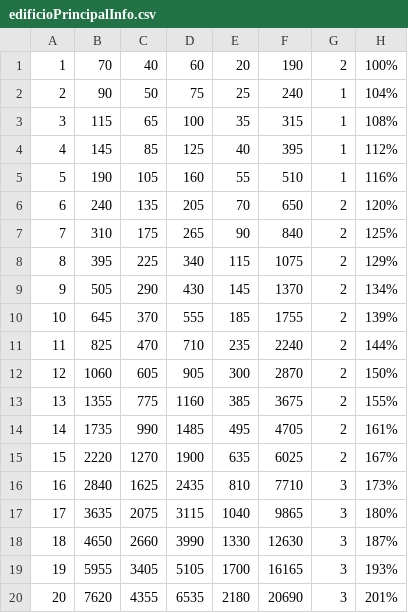
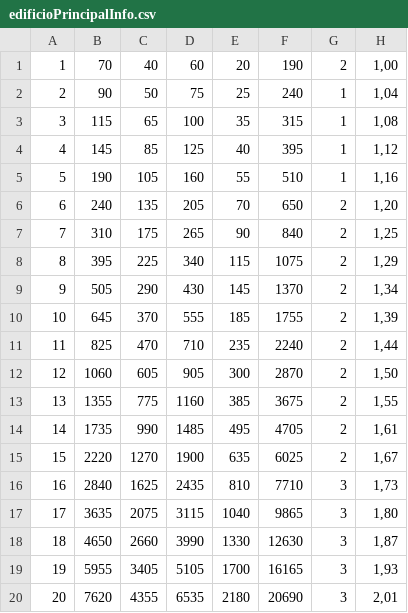
Before and after one commit to ineeve/botCentralv2, a CSV file: csv_files/edificioPrincipalInfo.csv, drawn as a sheet.

```diff
--- a/csv_files/edificioPrincipalInfo.csv
+++ b/csv_files/edificioPrincipalInfo.csv
@@ -1,20 +1,20 @@
-1;70;40;60;20;190;2;100%
-2;90;50;75;25;240;1;104%
-3;115;65;100;35;315;1;108%
-4;145;85;125;40;395;1;112%
-5;190;105;160;55;510;1;116%
-6;240;135;205;70;650;2;120%
-7;310;175;265;90;840;2;125%
-8;395;225;340;115;1075;2;129%
-9;505;290;430;145;1370;2;134%
-10;645;370;555;185;1755;2;139%
-11;825;470;710;235;2240;2;144%
-12;1060;605;905;300;2870;2;150%
-13;1355;775;1160;385;3675;2;155%
-14;1735;990;1485;495;4705;2;161%
-15;2220;1270;1900;635;6025;2;167%
-16;2840;1625;2435;810;7710;3;173%
-17;3635;2075;3115;1040;9865;3;180%
-18;4650;2660;3990;1330;12630;3;187%
-19;5955;3405;5105;1700;16165;3;193%
-20;7620;4355;6535;2180;20690;3;201%
+1;70;40;60;20;190;2;1,00
+2;90;50;75;25;240;1;1,04
+3;115;65;100;35;315;1;1,08
+4;145;85;125;40;395;1;1,12
+5;190;105;160;55;510;1;1,16
+6;240;135;205;70;650;2;1,20
+7;310;175;265;90;840;2;1,25
+8;395;225;340;115;1075;2;1,29
+9;505;290;430;145;1370;2;1,34
+10;645;370;555;185;1755;2;1,39
+11;825;470;710;235;2240;2;1,44
+12;1060;605;905;300;2870;2;1,50
+13;1355;775;1160;385;3675;2;1,55
+14;1735;990;1485;495;4705;2;1,61
+15;2220;1270;1900;635;6025;2;1,67
+16;2840;1625;2435;810;7710;3;1,73
+17;3635;2075;3115;1040;9865;3;1,80
+18;4650;2660;3990;1330;12630;3;1,87
+19;5955;3405;5105;1700;16165;3;1,93
+20;7620;4355;6535;2180;20690;3;2,01
```
Also changed, not shown: csv_files/armazemInfo.csv, csv_files/celeiroInfo.csv, 28 other files.
